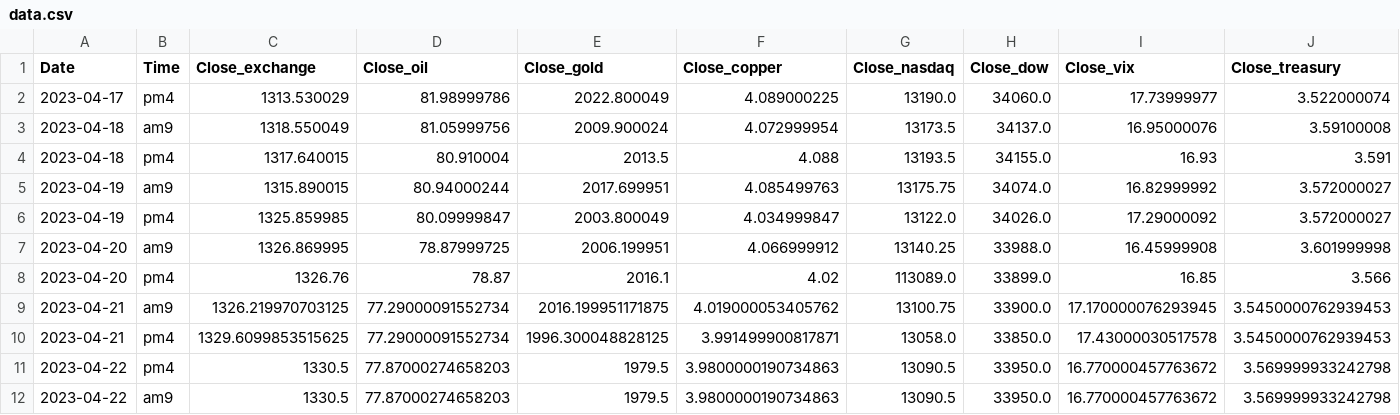
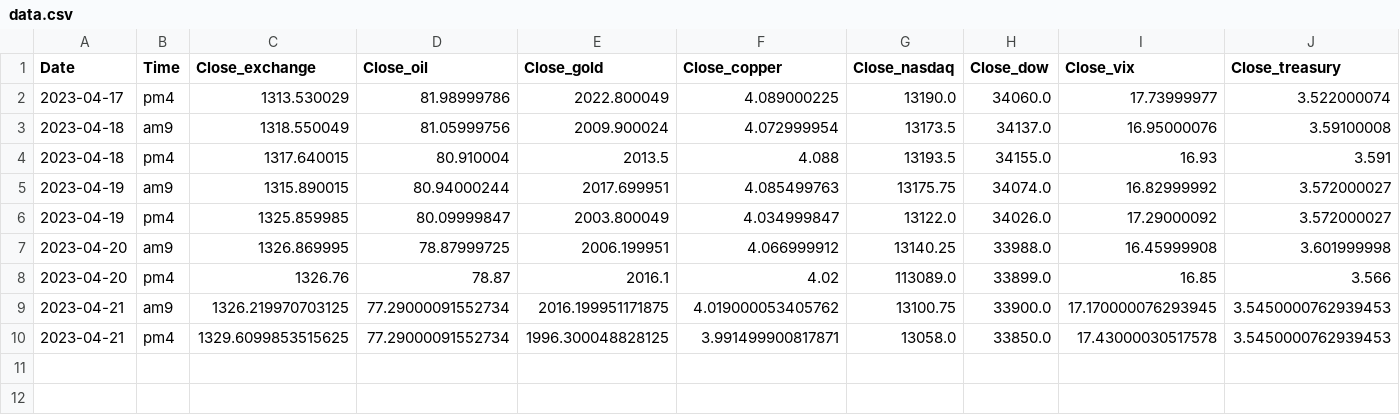
Before and after one commit to jinyoung09/stockpredict, a CSV file: data.csv, drawn as a sheet; only a part is shown; rows hold the shown columns only; the diff names each change by its address in the sheet, - before the commit and + after, or states it on an @@ line.

```diff
--- a/data.csv
+++ b/data.csv
-row 11: 2023-04-22 | pm4 | 1330.5 | 77.87000274658203 | 1979.5 | 3.9800000190734863 | 13090.5 | 33950.0 | 16.770000457763672 | 3.569999933242798
-row 12: 2023-04-22 | am9 | 1330.5 | 77.87000274658203 | 1979.5 | 3.9800000190734863 | 13090.5 | 33950.0 | 16.770000457763672 | 3.569999933242798
```
Also changed, not shown: predict.csv, 2 other files.
